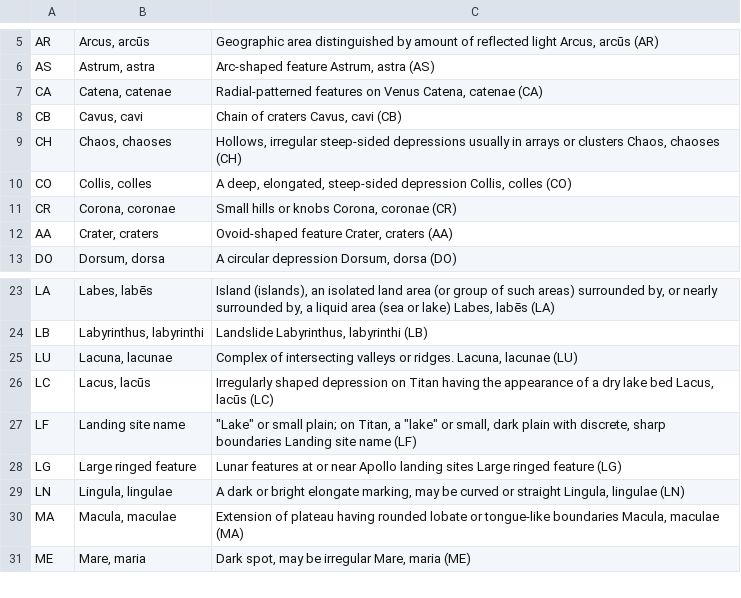
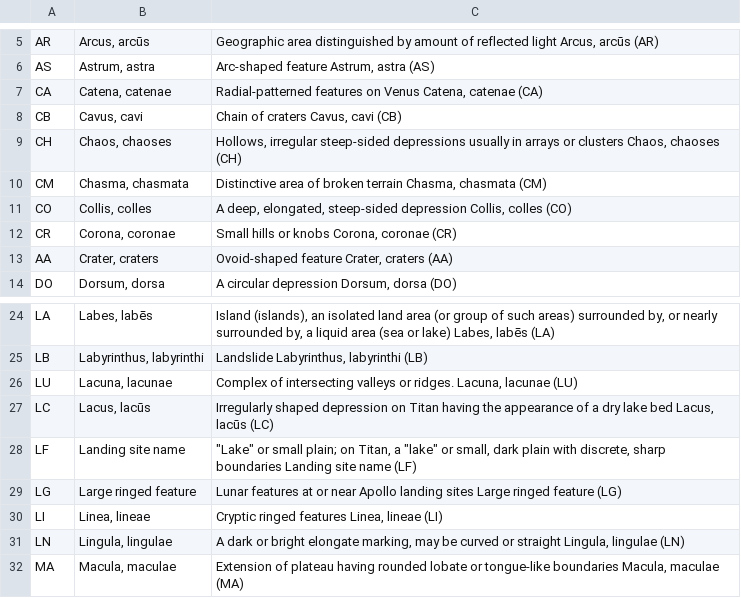
Before and after one commit to TonHai1111/Acronyms, a CSV file: extractedAcronyms/DescriptorTerms.csv, drawn as a sheet; only a part is shown, gaps mark what is left out; the shorter side is filled out with more unchanged rows.

```diff
--- a/extractedAcronyms/DescriptorTerms.csv
+++ b/extractedAcronyms/DescriptorTerms.csv
@@ -9,2 +9,3 @@ CB,"Cavus, cavi","Chain of craters Cavus, cavi (CB) "
 CH,"Chaos, chaoses","Hollows, irregular steep-sided depressions usually in arrays or clusters Chaos, chaoses (CH) "
+CM,"Chasma, chasmata","Distinctive area of broken terrain Chasma, chasmata (CM) "
 CO,"Collis, colles","A deep, elongated, steep-sided depression Collis, colles (CO) "
@@ -28,2 +29,3 @@ LF,Landing site name,"""Lake"" or small plain; on Titan, a ""lake"" or small, da
 LG,Large ringed feature,Lunar features at or near Apollo landing sites Large ringed feature (LG)
+LI,"Linea, lineae","Cryptic ringed features Linea, lineae (LI) "
 LN,"Lingula, lingulae","A dark or bright elongate marking, may be curved or straight Lingula, lingulae (LN) "
```
Also changed, not shown: extractedAcronyms/PSRDglossary.html.csv, extractedAcronyms/beyond-earth-tagged.pdf.csv, 9 other files.
